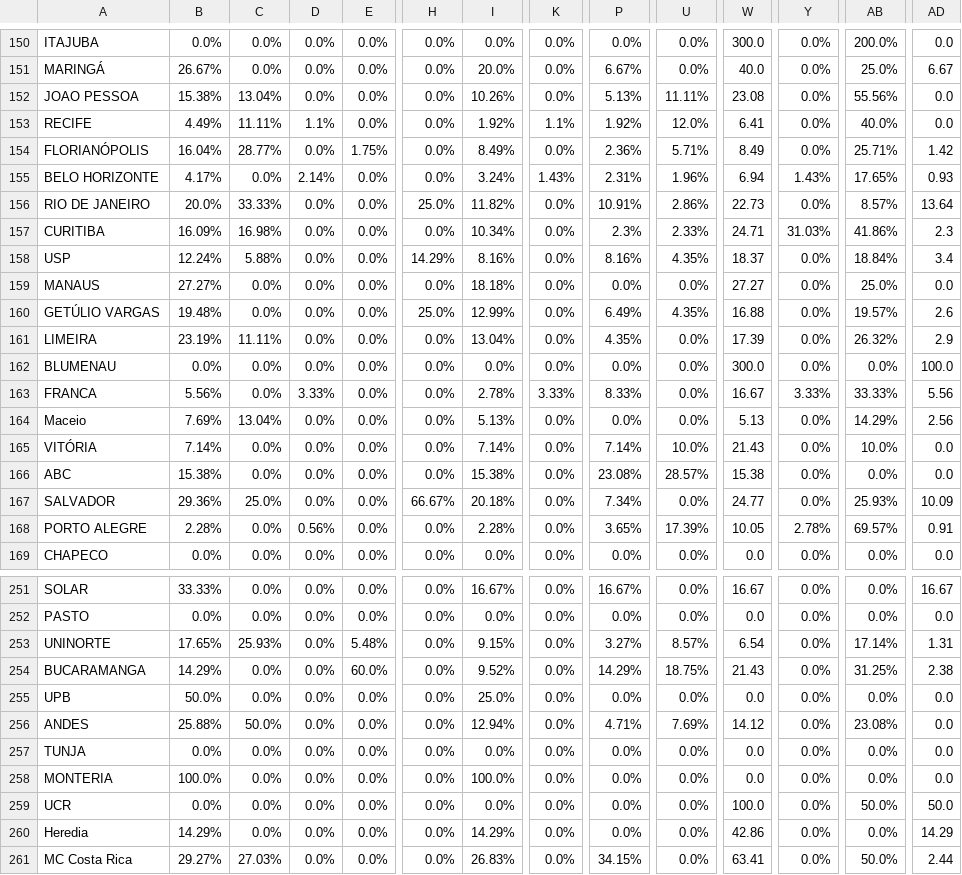
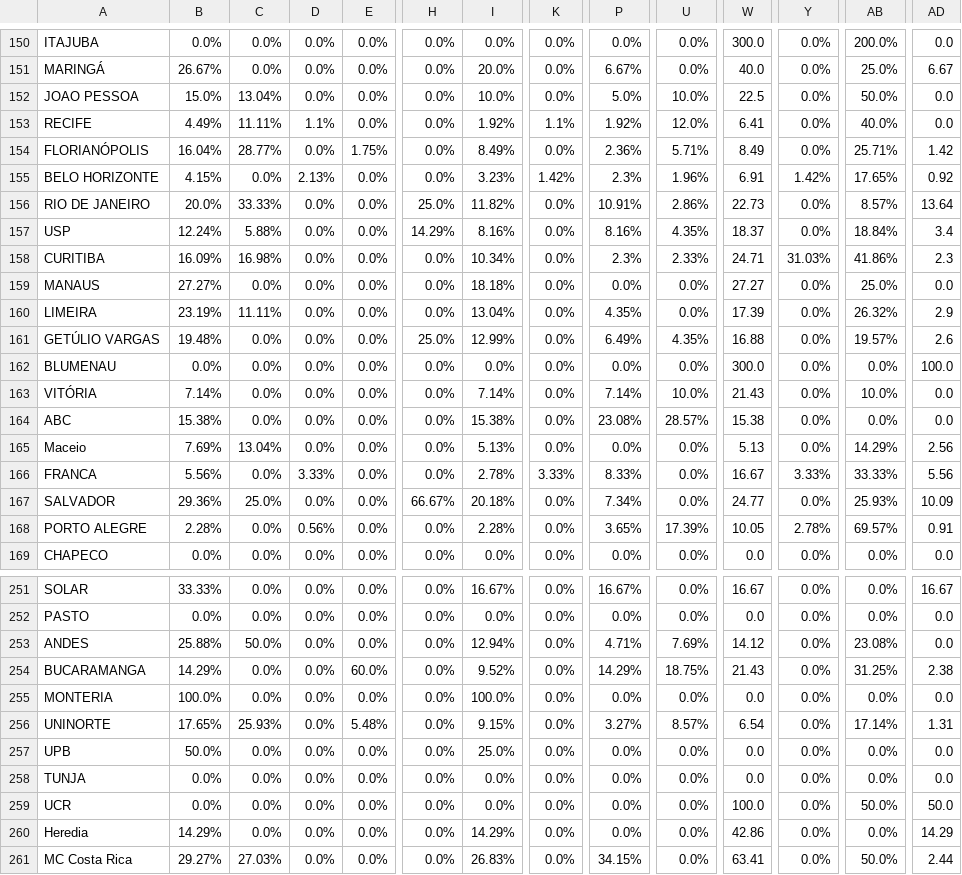
Before and after one commit to AIESEC-LK/data-pipeline, a CSV file: cr_applicant_df.csv, drawn as a sheet; only a part is shown, gaps mark what is left out; the diff covers the shown part only; the diff names each change by its address in the sheet, - before the commit and + after, or states it on an @@ line.

```diff
--- a/cr_applicant_df.csv
+++ b/cr_applicant_df.csv
-B152: 15.38%
+B152: 15.0%
-I152: 10.26%
+I152: 10.0%
-P152: 5.13%
+P152: 5.0%
-U152: 11.11%
+U152: 10.0%
-W152: 23.08
+W152: 22.5
-AB152: 55.56%
+AB152: 50.0%
-B155: 4.17%
+B155: 4.15%
-D155: 2.14%
+D155: 2.13%
-I155: 3.24%
+I155: 3.23%
-K155: 1.43%
+K155: 1.42%
-P155: 2.31%
+P155: 2.3%
-W155: 6.94
+W155: 6.91
-Y155: 1.43%
+Y155: 1.42%
-AD155: 0.93
+AD155: 0.92
@@ row 158 moved to row 157: USP @@
@@ row 161 moved to row 160: LIMEIRA @@
@@ row 164 moved to row 165: Maceio @@
@@ row 163 moved to row 166: FRANCA @@
@@ row 256 moved to row 253: ANDES @@
@@ row 258 moved to row 255: MONTERIA @@
```
Also changed, not shown: 31 moved rows elsewhere in this file, abs_df.csv, cr_accepted_df.csv, 3 other files.
